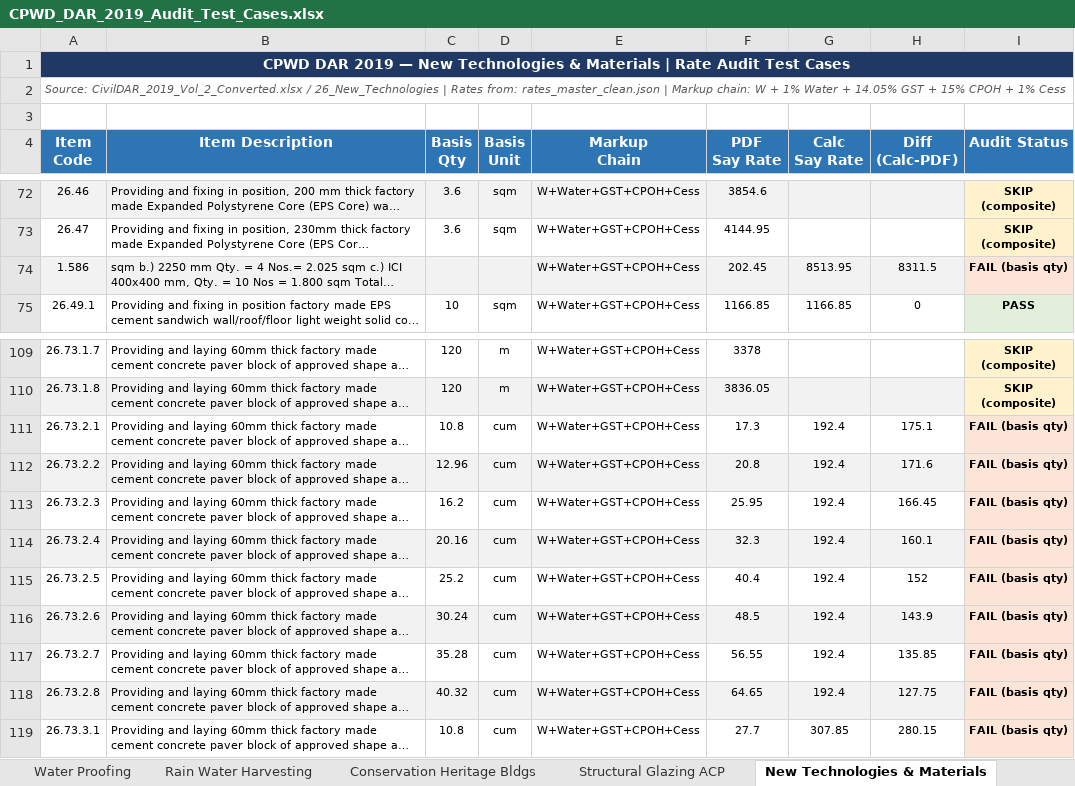
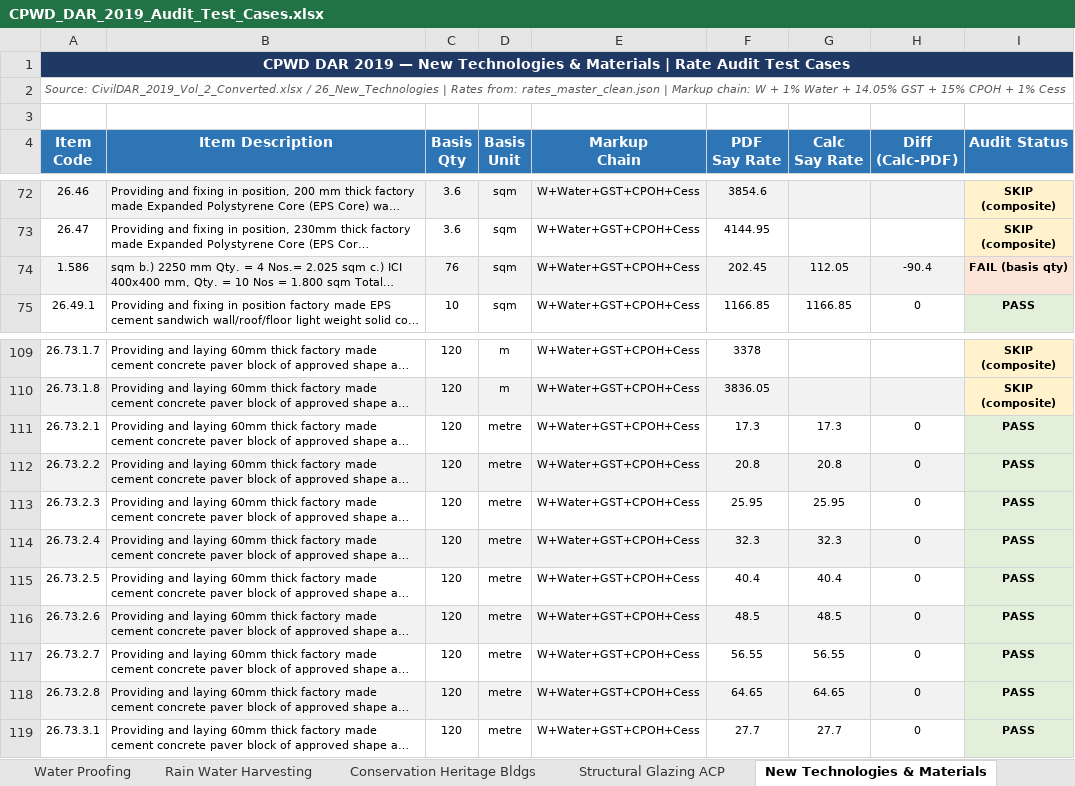
Before and after one commit to NishantAgarwal03/cpwd-dar-2019-excel, an Excel workbook: CPWD_DAR_2019_Audit_Test_Cases.xlsx, sheet New Technologies & Materials, drawn as a sheet; only a part is shown, gaps mark what is left out; long unchanged cells end in …; values as stored, in another font and other column widths than the file's, no borders; the diff covers the shown part only; the diff names each change by its address in the sheet, - before the commit and + after, or states it on an @@ line.

```diff
--- a/CPWD_DAR_2019_Audit_Test_Cases.xlsx (sheet New Technologies & Materials)
+++ b/CPWD_DAR_2019_Audit_Test_Cases.xlsx (sheet New Technologies & Materials)
-C74 (Basis Qty): (empty)
+C74 (Basis Qty): 76
-D74 (Basis Unit): (empty)
+D74 (Basis Unit): sqm
-G74 (Calc Say Rate): 8513.95
+G74 (Calc Say Rate): 112.05
-H74 (Diff (Calc-PDF)): 8311.5
+H74 (Diff (Calc-PDF)): -90.4
-C111 (Basis Qty): 10.8
+C111 (Basis Qty): 120
-D111:D119 (Basis Unit): cum
+D111:D119 (Basis Unit): metre
-G111 (Calc Say Rate): 192.4
+G111 (Calc Say Rate): 17.3
-H111 (Diff (Calc-PDF)): 175.1
+H111 (Diff (Calc-PDF)): 0
-I111:I119 (Audit Status): FAIL (basis qty)
+I111:I119 (Audit Status): PASS
-I111:I119 fill: #FCE4D6
+I111:I119 fill: #E2EFDA
-C112 (Basis Qty): 12.96
+C112 (Basis Qty): 120
-G112 (Calc Say Rate): 192.4
+G112 (Calc Say Rate): 20.8
-H112 (Diff (Calc-PDF)): 171.6
+H112 (Diff (Calc-PDF)): 0
-C113 (Basis Qty): 16.2
+C113 (Basis Qty): 120
-G113 (Calc Say Rate): 192.4
+G113 (Calc Say Rate): 25.95
-H113 (Diff (Calc-PDF)): 166.45
+H113 (Diff (Calc-PDF)): 0
-C114 (Basis Qty): 20.16
+C114 (Basis Qty): 120
-G114 (Calc Say Rate): 192.4
+G114 (Calc Say Rate): 32.3
-H114 (Diff (Calc-PDF)): 160.1
+H114 (Diff (Calc-PDF)): 0
-C115 (Basis Qty): 25.2
+C115 (Basis Qty): 120
-G115 (Calc Say Rate): 192.4
+G115 (Calc Say Rate): 40.4
-H115 (Diff (Calc-PDF)): 152
+H115 (Diff (Calc-PDF)): 0
-C116 (Basis Qty): 30.24
+C116 (Basis Qty): 120
-G116 (Calc Say Rate): 192.4
+G116 (Calc Say Rate): 48.5
-H116 (Diff (Calc-PDF)): 143.9
+H116 (Diff (Calc-PDF)): 0
-C117 (Basis Qty): 35.28
+C117 (Basis Qty): 120
-G117 (Calc Say Rate): 192.4
+G117 (Calc Say Rate): 56.55
-H117 (Diff (Calc-PDF)): 135.85
+H117 (Diff (Calc-PDF)): 0
-C118 (Basis Qty): 40.32
+C118 (Basis Qty): 120
-G118 (Calc Say Rate): 192.4
+G118 (Calc Say Rate): 64.65
-H118 (Diff (Calc-PDF)): 127.75
+H118 (Diff (Calc-PDF)): 0
-C119 (Basis Qty): 10.8
+C119 (Basis Qty): 120
-G119 (Calc Say Rate): 307.85
+G119 (Calc Say Rate): 27.7
-H119 (Diff (Calc-PDF)): 280.15
+H119 (Diff (Calc-PDF)): 0
```
Also changed, not shown: 84 edited cells and cell formats elsewhere in this sheet, sheet Water Supply, sheet Wood and PVC Work, sheet Reinforced Cement Concrete, sheet Stone Work, sheet Road Work, sheet Repairs to Buildings, 17 more sheets, 2 other files.
